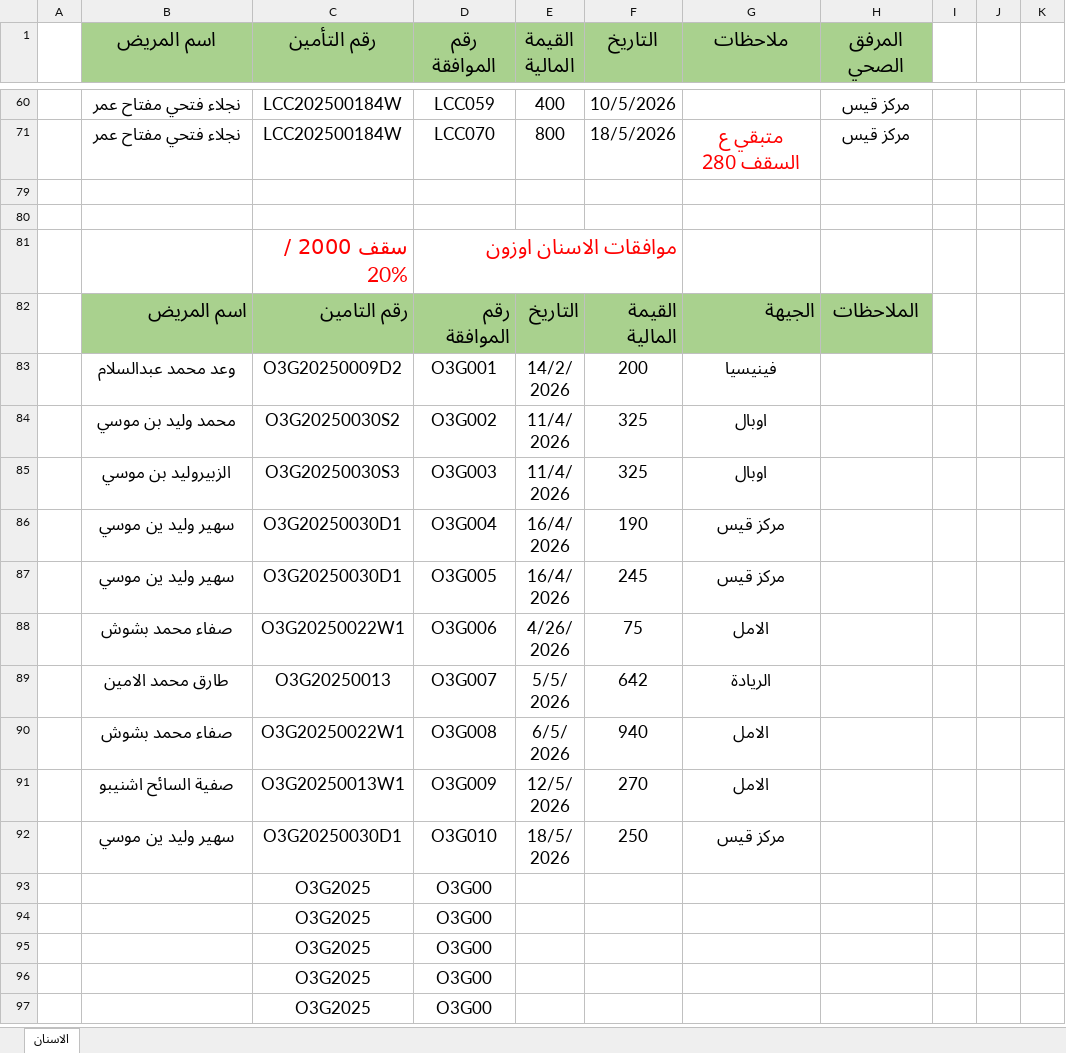
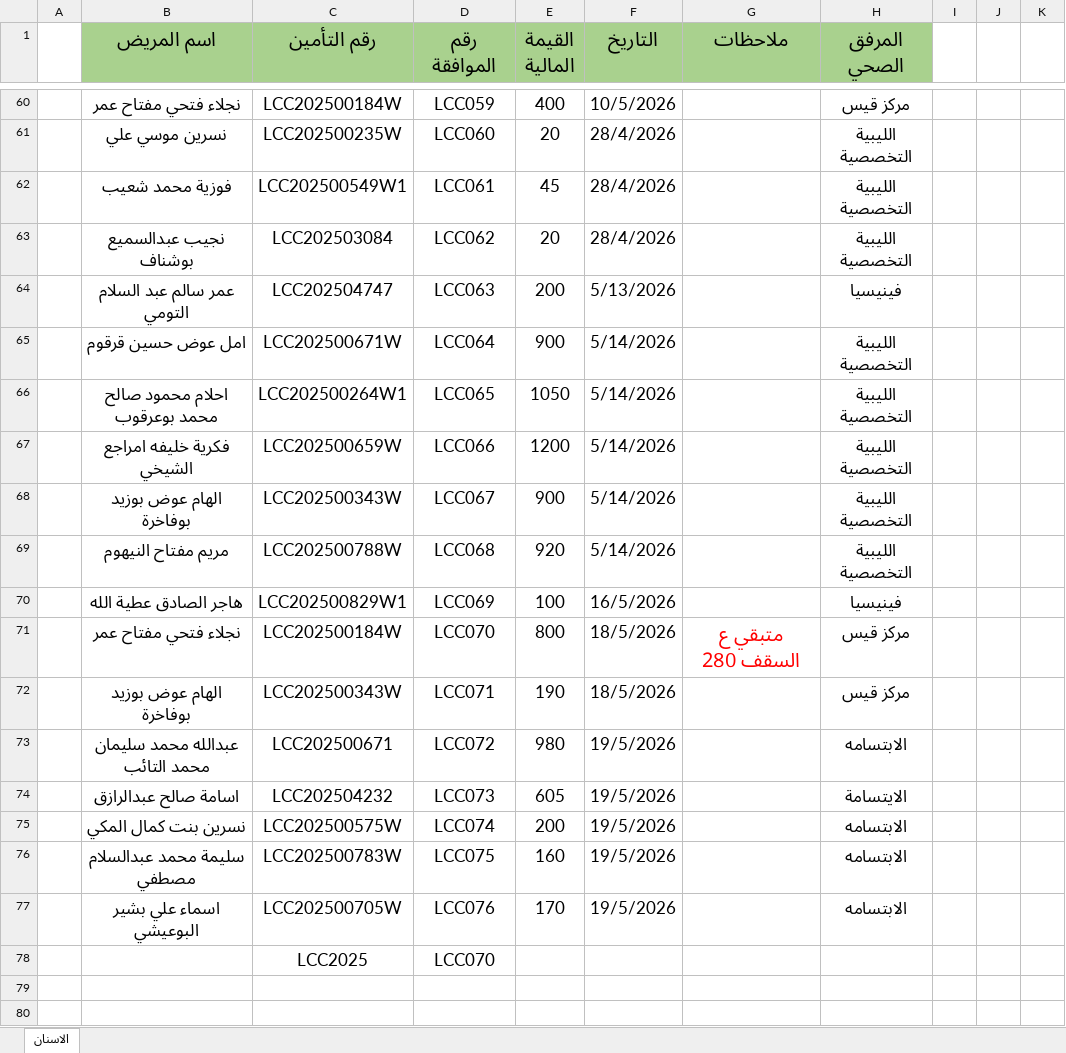
Before and after one commit to OmarAfoshAhmad/wahda_websit, an Excel workbook: خصومات الاسنان - Copy.xlsx, sheet الاسنان, drawn as a sheet; only a part is shown, gaps mark what is left out; the shorter side is filled out with more unchanged rows; values as stored, in another font and other column widths than the file's, no borders; table styles not drawn; the diff covers the shown part only; the diff names each change by its address in the sheet, - before the commit and + after, or states it on an @@ line.

Commit message:
fix export excel

```diff
--- a/خصومات الاسنان - Copy.xlsx (sheet الاسنان)
+++ b/خصومات الاسنان - Copy.xlsx (sheet الاسنان)
@@ row 61 unhidden:  | نسرين موسي علي | LCC202500235W | LCC060 | 20 | 28/4/2026 |  | الليبية التخصصية @@
@@ row 62 unhidden:  | فوزية محمد شعيب | LCC202500549W1 | LCC061 | 45 | 28/4/2026 |  | الليبية التخصصية @@
@@ row 63 unhidden:  | نجيب عبدالسميع بوشناف | LCC202503084 | LCC062 | 20 | 28/4/2026 |  | الليبية التخصصية @@
@@ row 64 unhidden:  | عمر سالم عبد السلام التومي | LCC202504747 | LCC063 | 200 | 5/13/2026 |  | فينيسيا @@
@@ row 65 unhidden:  | امل عوض حسين قرقوم | LCC202500671W | LCC064 | 900 | 5/14/2026 |  | الليبية التخصصية @@
@@ row 66 unhidden:  | احلام محمود صالح محمد بوعرقوب | LCC202500264W1 | LCC065 | 1050 | 5/14/2026 |  | الليبية التخصصية @@
@@ row 67 unhidden:  | فكرية خليفه امراجع الشيخي | LCC202500659W | LCC066 | 1200 | 5/14/2026 |  | الليبية التخصصية @@
@@ row 68 unhidden:  | الهام عوض بوزيد بوفاخرة | LCC202500343W | LCC067 | 900 | 5/14/2026 |  | الليبية التخصصية @@
@@ row 69 unhidden:  | مريم مفتاح النيهوم | LCC202500788W | LCC068 | 920 | 5/14/2026 |  | الليبية التخصصية @@
@@ row 70 unhidden:  | هاجر الصادق عطية الله | LCC202500829W1 | LCC069 | 100 | 16/5/2026 |  | فينيسيا @@
@@ row 72 unhidden:  | الهام عوض بوزيد بوفاخرة | LCC202500343W | LCC071 | 190 | 18/5/2026 |  | مركز قيس @@
@@ row 73 unhidden:  | عبدالله محمد سليمان محمد التائب | LCC202500671 | LCC072 | 980 | 19/5/2026 |  | الابتسامه @@
@@ row 74 unhidden:  | اسامة صالح عبدالرازق | LCC202504232 | LCC073 | 605 | 19/5/2026 |  | الايتسامة @@
@@ row 75 unhidden:  | نسرين بنت كمال المكي | LCC202500575W | LCC074 | 200 | 19/5/2026 |  | الابتسامه @@
@@ row 76 unhidden:  | سليمة محمد عبدالسلام مصطفي | LCC202500783W | LCC075 | 160 | 19/5/2026 |  | الابتسامه @@
@@ row 77 unhidden:  | اسماء علي بشير البوعيشي | LCC202500705W | LCC076 | 170 | 19/5/2026 |  | الابتسامه @@
@@ row 78 unhidden:  |  | LCC2025 | LCC070 @@
```
Also changed, not shown: 55 hidden or unhidden rows elsewhere in this sheet, 1 other file.
